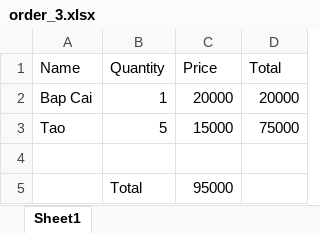
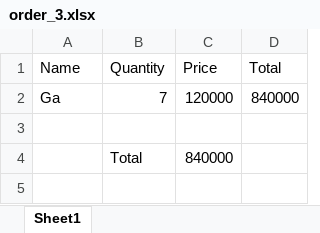
Before and after one commit to nguyenkhanh2kpi/QuanLyBanHang, an Excel workbook: bills/order_3.xlsx, sheet Sheet1, drawn as a sheet; values as stored, in another font and other column widths than the file's, no borders; removed rows and columns are numbered as before the commit, all else as after; the diff names each change by its address in the sheet, - before the commit and + after, or states it on an @@ line.

```diff
--- a/bills/order_3.xlsx (sheet Sheet1)
+++ b/bills/order_3.xlsx (sheet Sheet1)
-row 2: Bap Cai | 1 | 20000 | 20000
-row 3: Tao | 5 | 15000 | 75000
+row 2: Ga | 7 | 120000 | 840000
-C4 (Price): 95000
+C4 (Price): 840000
```
Also changed, not shown: bills/order_2.xlsx, 40 other files.
